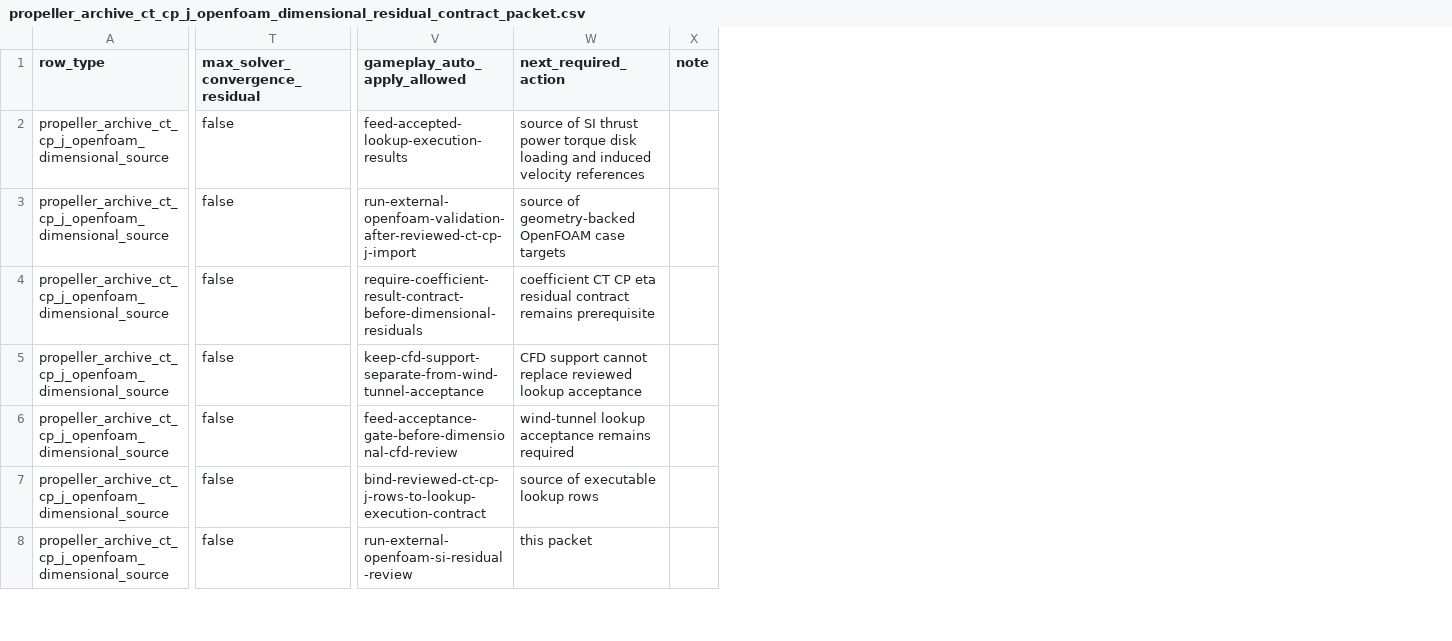
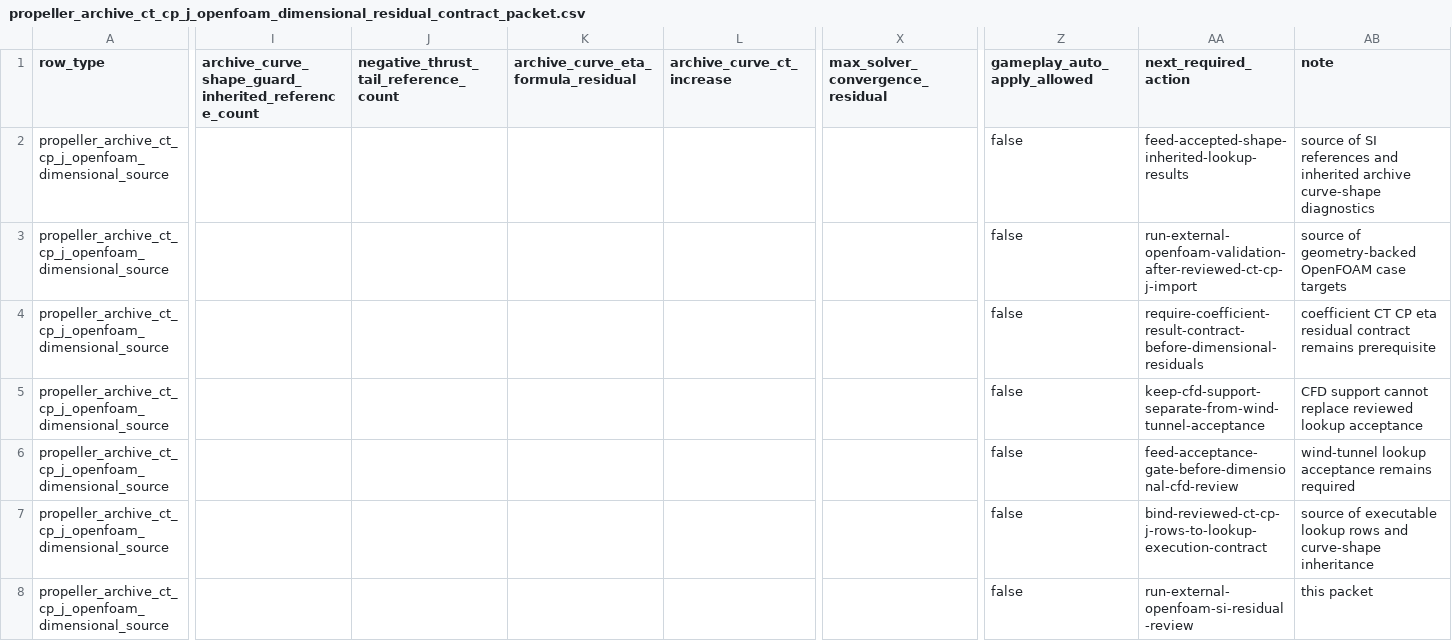
Before and after one commit to SakalioLabs/FPV-Dronecraft, a CSV file: docs/data/propeller_archive_ct_cp_j_openfoam_dimensional_residual_contract_packet.csv, drawn as a sheet; only a part is shown, gaps mark what is left out; removed rows and columns are numbered as before the commit, all else as after; the diff covers the shown part only; the diff names each change by its address in the sheet, - before the commit and + after, or states it on an @@ line.

Commit message:
Carry CT CP J shape guard into OpenFOAM SI residuals

```diff
--- a/docs/data/propeller_archive_ct_cp_j_openfoam_dimensional_residual_contract_packet.csv
+++ b/docs/data/propeller_archive_ct_cp_j_openfoam_dimensional_residual_contract_packet.csv
+column I, row 1: archive_curve_shape_guard_inherited_reference_count
+column J, row 1: negative_thrust_tail_reference_count
+column K, row 1: archive_curve_eta_formula_residual
+column L (archive_curve_ct_increase), empty
+column Z (gameplay_auto_apply_allowed), rows 2-8: all false
-column X (note), empty
-AA1: gameplay_auto_apply_allowed
+AA1: next_required_action
-AB1: next_required_action
+AB1: note
-X2:X8 (max_solver_convergence_residual): false
+X2:X8 (max_solver_convergence_residual): (empty)
-AA2 (next_required_action): feed-accepted-lookup-execution-results
+AA2 (next_required_action): feed-accepted-shape-inherited-lookup-results
-AB2 (note): …of SI thrust power torque disk loading and induced velocity references
+AB2 (note): …of SI references and inherited archive curve-shape diagnostics
-AB7 (note): …lookup rows
+AB7 (note): …lookup rows and curve-shape inheritance
```
Also changed, not shown: 4 added rows and 95 edited cells elsewhere in this file, 4 other files.
